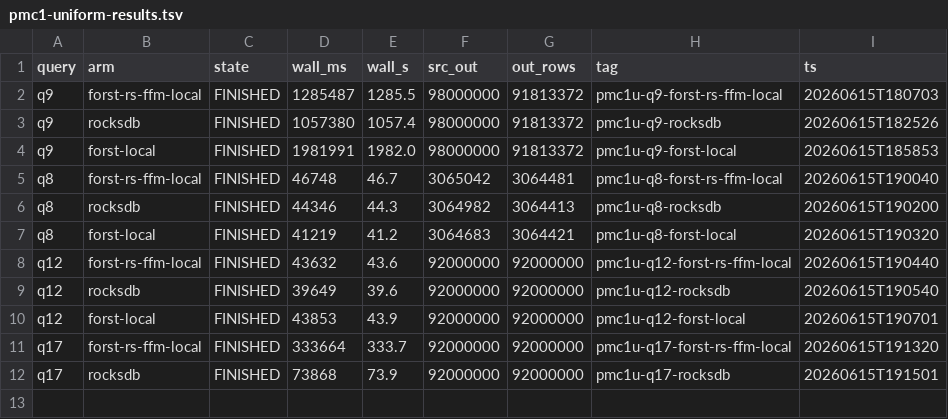
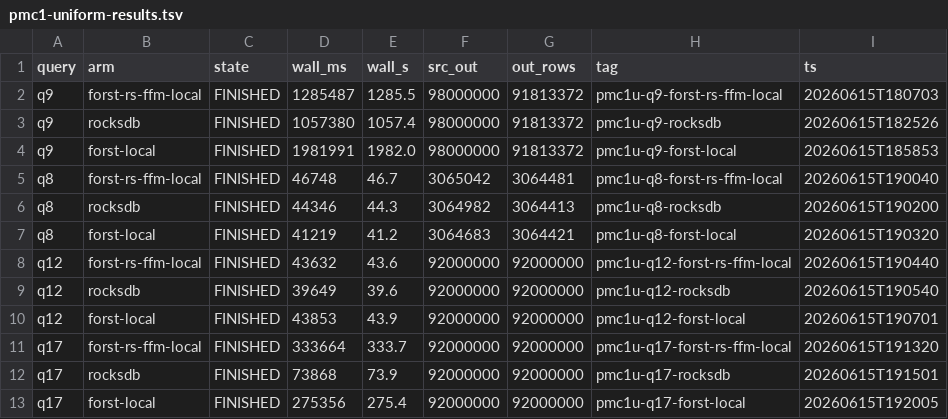
Before and after one commit to jackylee-ch/ForSt, a TSV file: tools/nexmark-local/pmc1-uniform-results.tsv, drawn as a sheet.

```diff
--- a/tools/nexmark-local/pmc1-uniform-results.tsv
+++ b/tools/nexmark-local/pmc1-uniform-results.tsv
@@ -12 +12,2 @@ q17	forst-rs-ffm-local	FINISHED	333664	333.7	92000000	92000000	pmc1u-q17-forst-r
 q17	rocksdb	FINISHED	73868	73.9	92000000	92000000	pmc1u-q17-rocksdb	20260615T191501
+q17	forst-local	FINISHED	275356	275.4	92000000	92000000	pmc1u-q17-forst-local	20260615T192005
```
Also changed, not shown: 1 other file.
